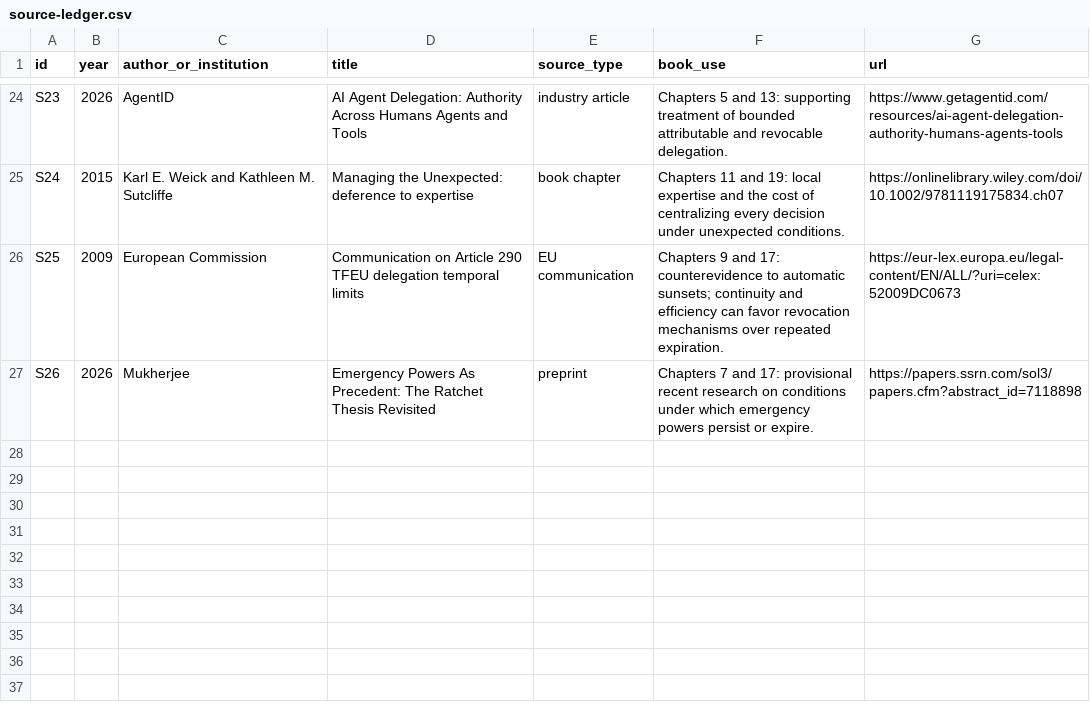
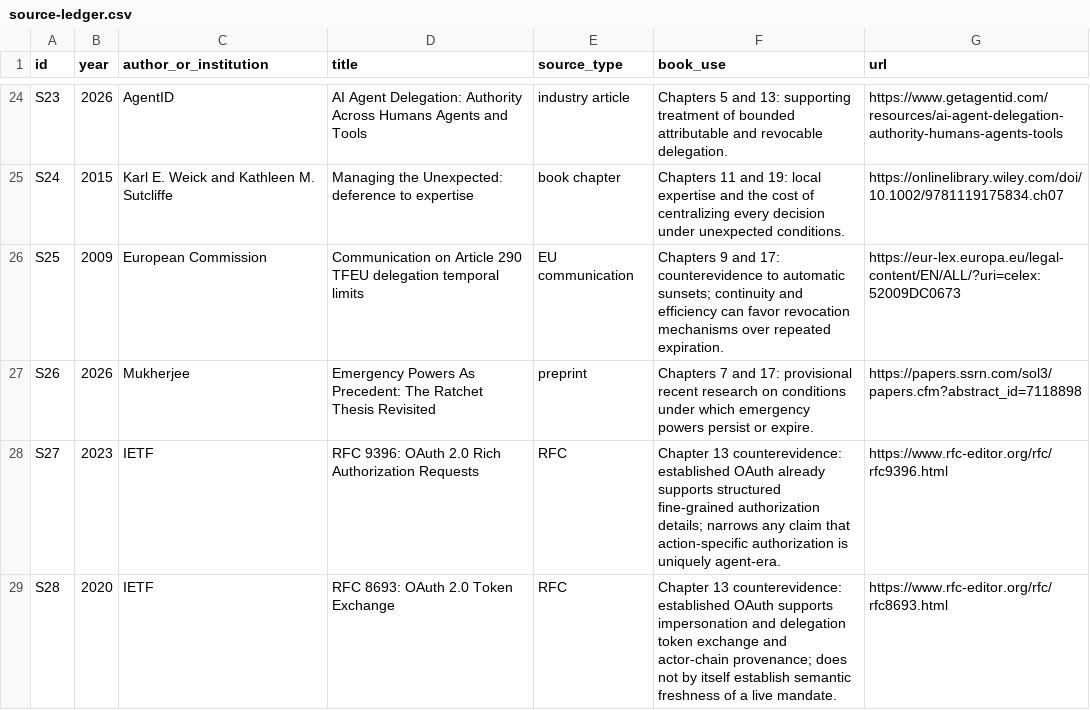
Before and after one commit to Svyable/desk, a CSV file: books/autonomy-half-life/research/source-ledger.csv, drawn as a sheet; only a part is shown, gaps mark what is left out; the diff names each change by its address in the sheet, - before the commit and + after, or states it on an @@ line.

Commit message:
research: add established OAuth sources for ch13

```diff
--- a/books/autonomy-half-life/research/source-ledger.csv
+++ b/books/autonomy-half-life/research/source-ledger.csv
+row 28: S27 | 2023 | IETF | RFC 9396: OAuth 2.0 Rich Authorization Requests | RFC | Chapter 13 counterevidence: established OAuth already supports structured fine-grained authorization details; narrows any claim that action-specific authorization is uniquely agent-era. | https://www.rfc-editor.org/rfc/rfc9396.html
+row 29: S28 | 2020 | IETF | RFC 8693: OAuth 2.0 Token Exchange | RFC | Chapter 13 counterevidence: established OAuth supports impersonation and delegation token exchange and actor-chain provenance; does not by itself establish semantic freshness of a live mandate. | https://www.rfc-editor.org/rfc/rfc8693.html
```
